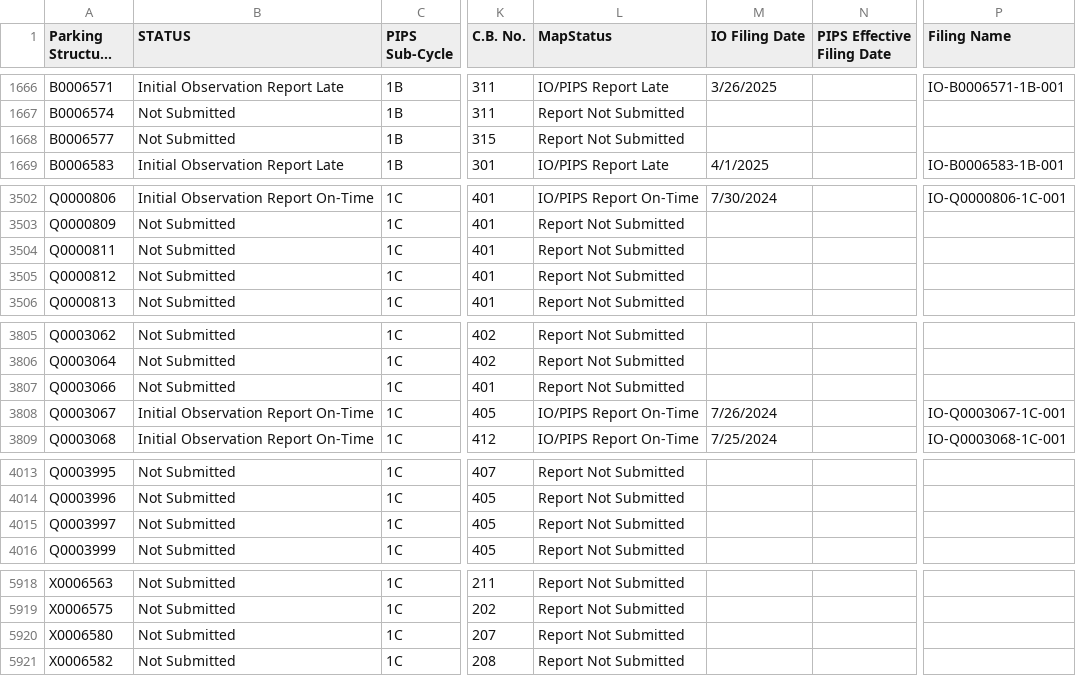
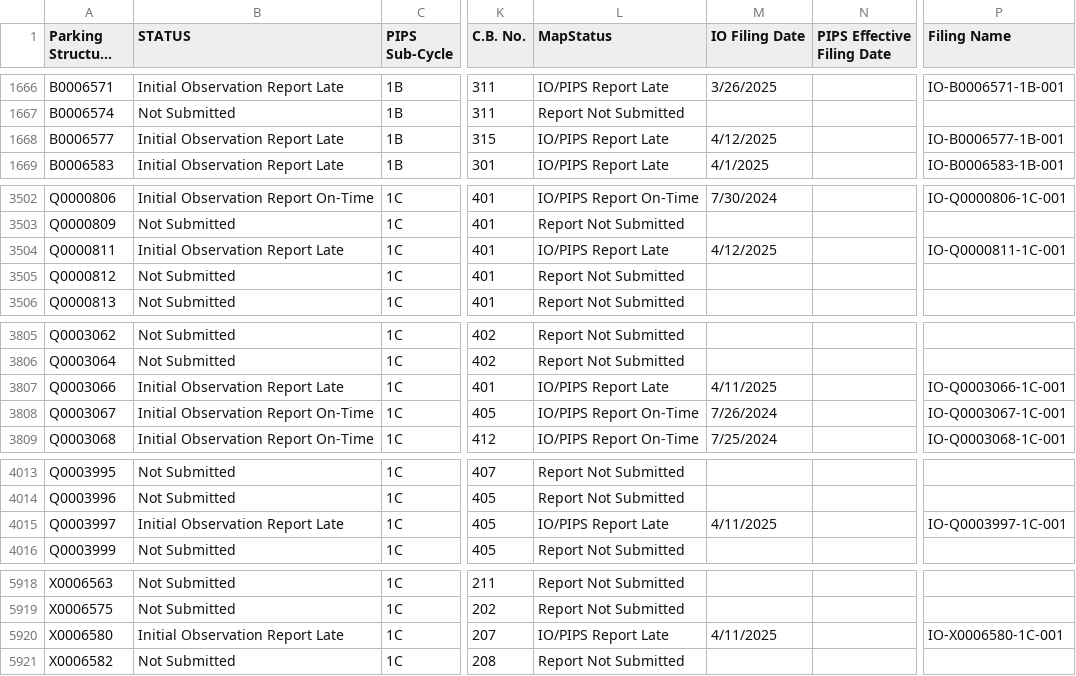
Before and after one commit to NYCDOB/ParkingStructures_InitialObservationReports, a CSV file: data/IO_Status.csv, drawn as a sheet; only a part is shown, gaps mark what is left out; long unchanged cells end in …; the diff covers the shown part only; the diff names each change by its address in the sheet, - before the commit and + after, or states it on an @@ line.

Commit message:
update from script Mon 04/14/2025  9:21:28.96, 5921 rows

```diff
--- a/data/IO_Status.csv
+++ b/data/IO_Status.csv
-B1668 (STATUS): Not Submitted
+B1668 (STATUS): Initial Observation Report Late
-L1668 (MapStatus): Report Not Submitted
+L1668 (MapStatus): IO/PIPS Report Late
-M1668 (IO Filing Date): (empty)
+M1668 (IO Filing Date): 4/12/2025
-P1668 (Filing Name): (empty)
+P1668 (Filing Name): IO-B0006577-1B-001
-B3504 (STATUS): Not Submitted
+B3504 (STATUS): Initial Observation Report Late
-L3504 (MapStatus): Report Not Submitted
+L3504 (MapStatus): IO/PIPS Report Late
-M3504 (IO Filing Date): (empty)
+M3504 (IO Filing Date): 4/12/2025
-P3504 (Filing Name): (empty)
+P3504 (Filing Name): IO-Q0000811-1C-001
-B3807 (STATUS): Not Submitted
+B3807 (STATUS): Initial Observation Report Late
-L3807 (MapStatus): Report Not Submitted
+L3807 (MapStatus): IO/PIPS Report Late
-M3807 (IO Filing Date): (empty)
+M3807 (IO Filing Date): 4/11/2025
-P3807 (Filing Name): (empty)
+P3807 (Filing Name): IO-Q0003066-1C-001
-B4015 (STATUS): Not Submitted
+B4015 (STATUS): Initial Observation Report Late
-L4015 (MapStatus): Report Not Submitted
+L4015 (MapStatus): IO/PIPS Report Late
-M4015 (IO Filing Date): (empty)
+M4015 (IO Filing Date): 4/11/2025
-P4015 (Filing Name): (empty)
+P4015 (Filing Name): IO-Q0003997-1C-001
-B5920 (STATUS): Not Submitted
+B5920 (STATUS): Initial Observation Report Late
-L5920 (MapStatus): Report Not Submitted
+L5920 (MapStatus): IO/PIPS Report Late
-M5920 (IO Filing Date): (empty)
+M5920 (IO Filing Date): 4/11/2025
-P5920 (Filing Name): (empty)
+P5920 (Filing Name): IO-X0006580-1C-001
```
Also changed, not shown: 2 edited cells elsewhere in this file.
